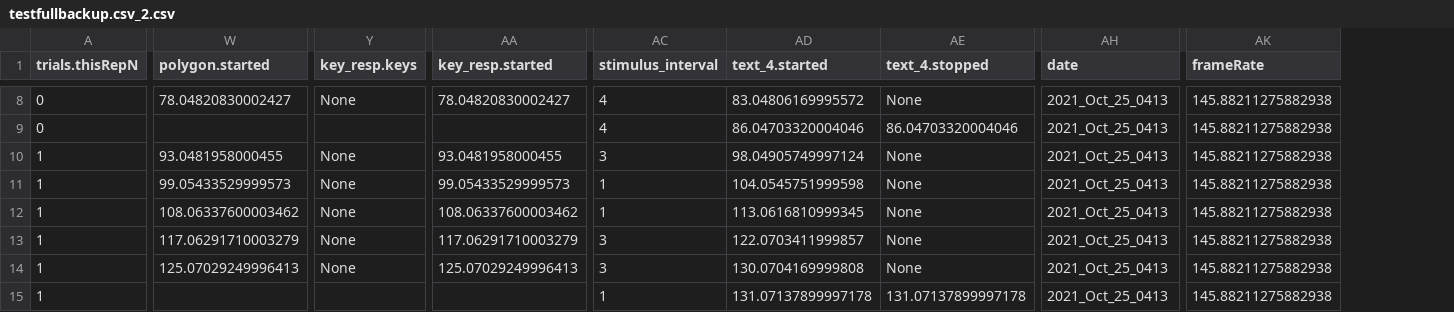
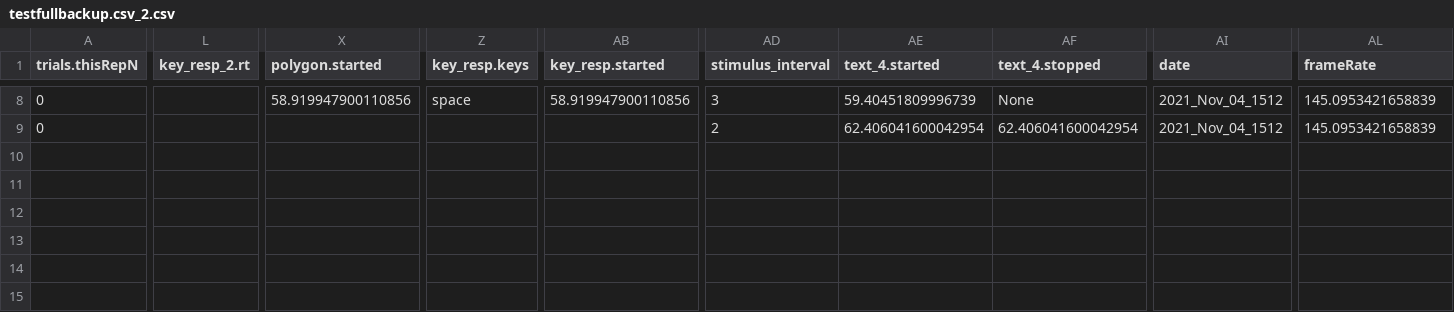
Before and after one commit to themindwanders/THINCLabTestRepo, a CSV file: TaskFiles/taskScripts/log_file/testfullbackup.csv_2.csv, drawn as a sheet; only a part is shown, gaps mark what is left out; removed rows and columns are numbered as before the commit, all else as after; rows hold the shown columns only; the diff covers the shown part only; the diff names each change by its address in the sheet, - before the commit and + after, or states it on an @@ line.

```diff
--- a/TaskFiles/taskScripts/log_file/testfullbackup.csv_2.csv
+++ b/TaskFiles/taskScripts/log_file/testfullbackup.csv_2.csv
+column L (key_resp_2.rt), empty
-X8 (polygon.started): 78.04820830002427
+X8 (polygon.started): 58.919947900110856
-Z8 (key_resp.keys): None
+Z8 (key_resp.keys): space
-AB8 (key_resp.started): 78.04820830002427
+AB8 (key_resp.started): 58.919947900110856
-AD8 (stimulus_interval): 4
+AD8 (stimulus_interval): 3
-AE8 (text_4.started): 83.04806169995572
+AE8 (text_4.started): 59.40451809996739
-AI8:AI9 (date): 2021_Oct_25_0413
+AI8:AI9 (date): 2021_Nov_04_1512
-AL8:AL9 (frameRate): 145.88211275882938
+AL8:AL9 (frameRate): 145.0953421658839
-AD9 (stimulus_interval): 4
+AD9 (stimulus_interval): 2
-AE9 (text_4.started): 86.04703320004046
+AE9 (text_4.started): 62.406041600042954
-AF9 (text_4.stopped): 86.04703320004046
+AF9 (text_4.stopped): 62.406041600042954
-row 10: 1 | 93.0481958000455 | None | 93.0481958000455 | 3 | 98.04905749997124 | None | 2021_Oct_25_0413 | 145.88211275882938
-row 11: 1 | 99.05433529999573 | None | 99.05433529999573 | 1 | 104.0545751999598 | None | 2021_Oct_25_0413 | 145.88211275882938
-row 12: 1 | 108.06337600003462 | None | 108.06337600003462 | 1 | 113.0616810999345 | None | 2021_Oct_25_0413 | 145.88211275882938
-row 13: 1 | 117.06291710003279 | None | 117.06291710003279 | 3 | 122.0703411999857 | None | 2021_Oct_25_0413 | 145.88211275882938
-row 14: 1 | 125.07029249996413 | None | 125.07029249996413 | 3 | 130.0704169999808 | None | 2021_Oct_25_0413 | 145.88211275882938
-row 15: 1 |  |  |  | 1 | 131.07137899997178 | 131.07137899997178 | 2021_Oct_25_0413 | 145.88211275882938
```
Also changed, not shown: 43 edited cells elsewhere in this file, TaskFiles/taskScripts/log_file/testfullbackup.csv_1.csv, 42 other files.
